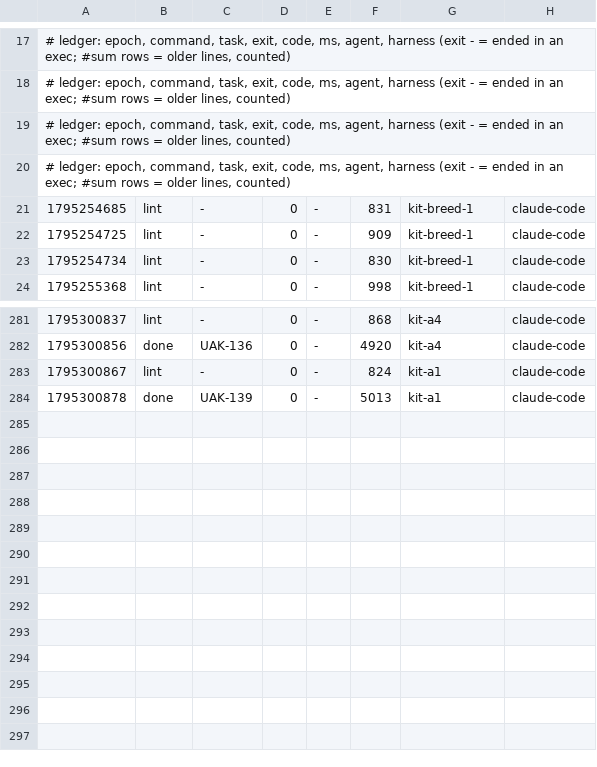
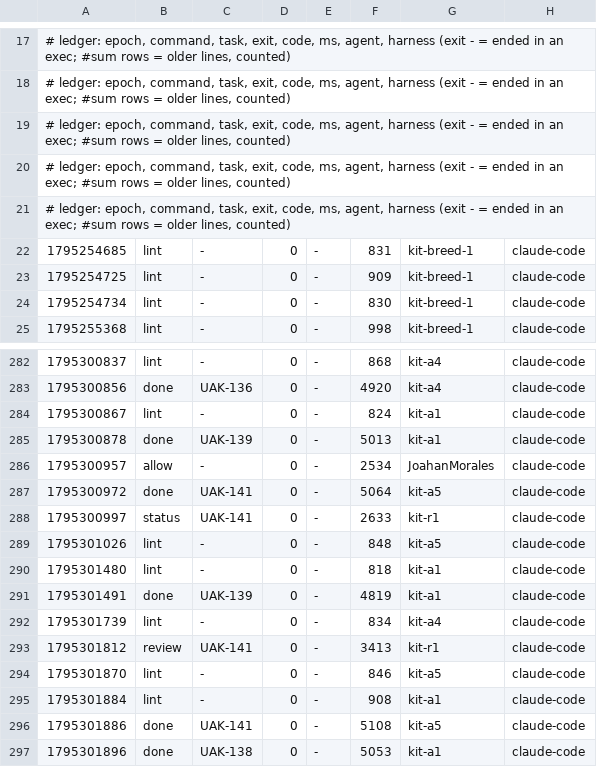
Before and after one commit to JoahanMorales/upiixia-agentic-kit, a TSV file: metrics/2026-11-21-89398.tsv, drawn as a sheet; only a part is shown, gaps mark what is left out; the diff names each change by its address in the sheet, - before the commit and + after, or states it on an @@ line.

Commit message:
uak: blackbox +2, metrics +12

```diff
--- a/metrics/2026-11-21-89398.tsv
+++ b/metrics/2026-11-21-89398.tsv
+row 21: # ledger: epoch, command, task, exit, code, ms, agent, harness (exit - = ended in an exec; #sum rows = older lines, counted)
+row 286: 1795300957 | allow | - | 0 | - | 2534 | JoahanMorales | claude-code
+row 287: 1795300972 | done | UAK-141 | 0 | - | 5064 | kit-a5 | claude-code
+row 288: 1795300997 | status | UAK-141 | 0 | - | 2633 | kit-r1 | claude-code
+row 289: 1795301026 | lint | - | 0 | - | 848 | kit-a5 | claude-code
+row 290: 1795301480 | lint | - | 0 | - | 818 | kit-a1 | claude-code
+row 291: 1795301491 | done | UAK-139 | 0 | - | 4819 | kit-a1 | claude-code
+row 292: 1795301739 | lint | - | 0 | - | 834 | kit-a4 | claude-code
+row 293: 1795301812 | review | UAK-141 | 0 | - | 3413 | kit-r1 | claude-code
+row 294: 1795301870 | lint | - | 0 | - | 846 | kit-a5 | claude-code
+row 295: 1795301884 | lint | - | 0 | - | 908 | kit-a1 | claude-code
+row 296: 1795301886 | done | UAK-141 | 0 | - | 5108 | kit-a5 | claude-code
+row 297: 1795301896 | done | UAK-138 | 0 | - | 5053 | kit-a1 | claude-code
```
Also changed, not shown: 1 other file.
